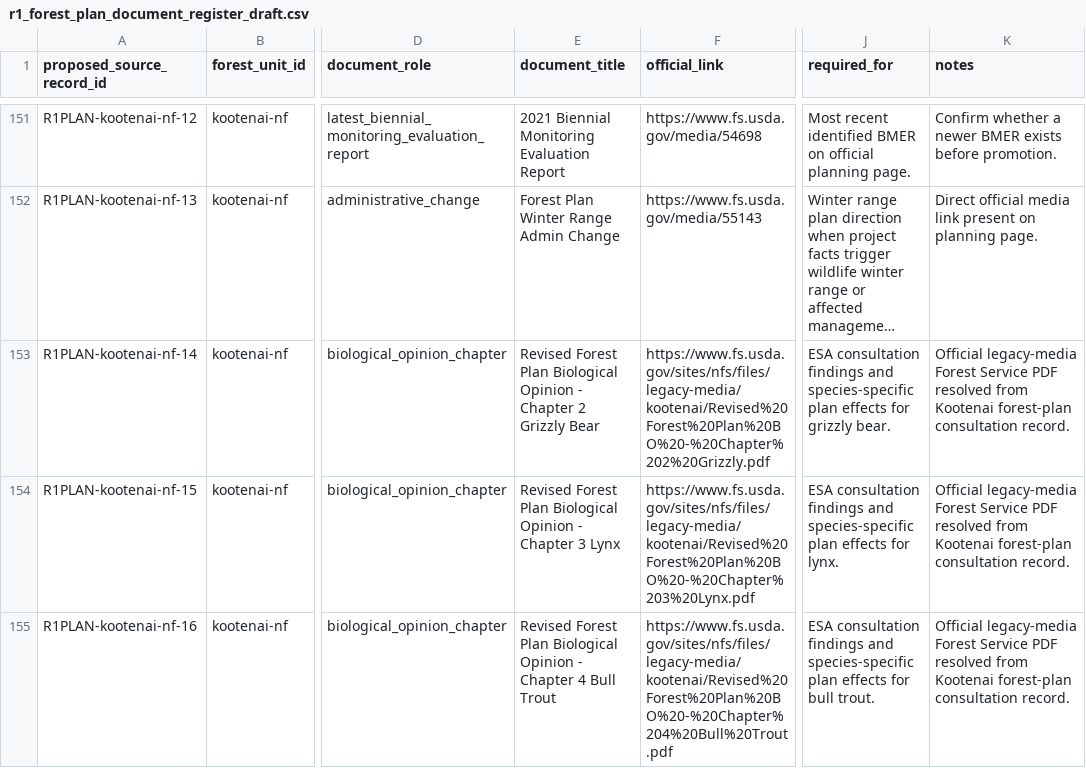
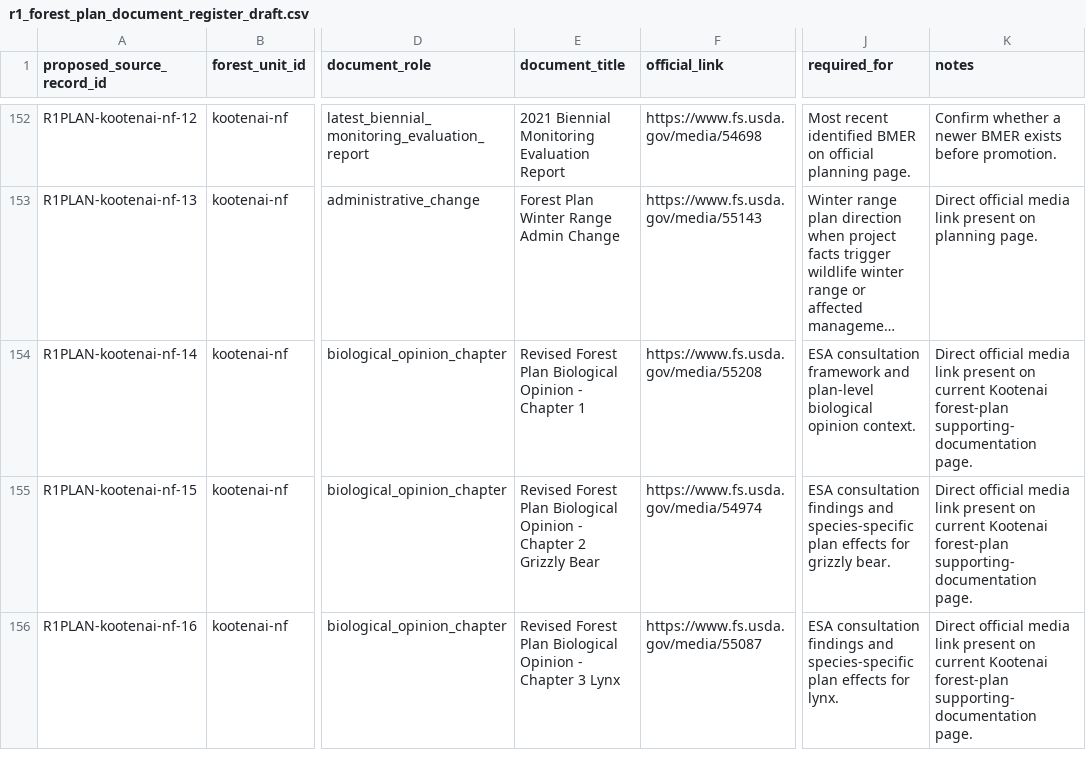
Before and after one commit to chunkstand/r1_EA_compliance, a CSV file: config/r1_forest_plan_document_register_draft.csv, drawn as a sheet; only a part is shown, gaps mark what is left out; long unchanged cells end in …; addresses are those after the commit; the diff covers the shown part only; the diff names each change by its address in the sheet, - before the commit and + after, or states it on an @@ line.

Commit message:
Close Region 1 forest plan register gaps

```diff
--- a/config/r1_forest_plan_document_register_draft.csv
+++ b/config/r1_forest_plan_document_register_draft.csv
-E154 (document_title): …- Chapter 2 Grizzly Bear
+E154 (document_title): …- Chapter 1
-F154 (official_link): https://www.fs.usda.gov/sites/nfs/files/legacy-media/kootenai/Revised%20Forest%20Plan%20BO%20-%20Chapter%202%20Grizzly.pdf
+F154 (official_link): https://www.fs.usda.gov/media/55208
-J154 (required_for): ESA consultation findings and species-specific plan effects for grizzly bear.
+J154 (required_for): ESA consultation framework and plan-level biological opinion context.
-K154:K156 (notes): Official legacy-media Forest Service PDF resolved from Kootenai forest-plan consultation record.
+K154:K156 (notes): Direct official media link present on current Kootenai forest-plan supporting-documentation page.
-E155 (document_title): …- Chapter 3 Lynx
+E155 (document_title): …- Chapter 2 Grizzly Bear
-F155 (official_link): https://www.fs.usda.gov/sites/nfs/files/legacy-media/kootenai/Revised%20Forest%20Plan%20BO%20-%20Chapter%203%20Lynx.pdf
+F155 (official_link): https://www.fs.usda.gov/media/54974
-J155 (required_for): …effects for lynx.
+J155 (required_for): …effects for grizzly bear.
-E156 (document_title): …- Chapter 4 Bull Trout
+E156 (document_title): …- Chapter 3 Lynx
-F156 (official_link): https://www.fs.usda.gov/sites/nfs/files/legacy-media/kootenai/Revised%20Forest%20Plan%20BO%20-%20Chapter%204%20Bull%20Trout.pdf
+F156 (official_link): https://www.fs.usda.gov/media/55087
-J156 (required_for): …effects for bull trout.
+J156 (required_for): …effects for lynx.
```
Also changed, not shown: 2 added rows and 25 edited cells elsewhere in this file, 7 other files.
